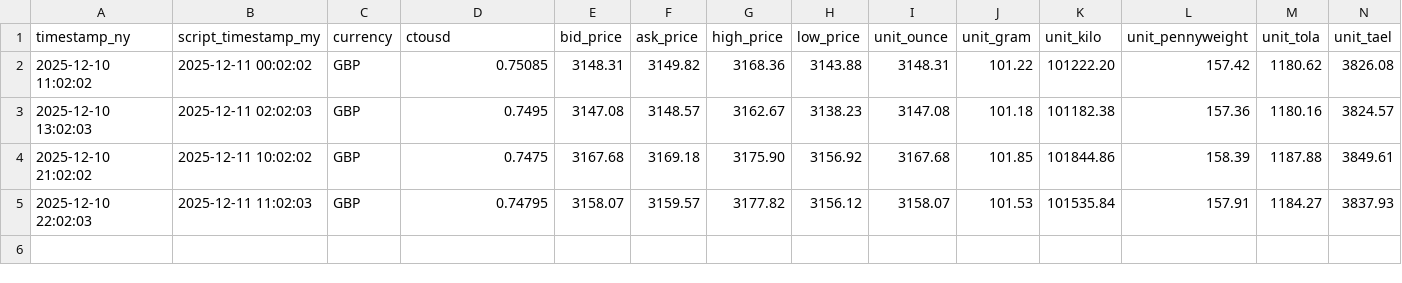
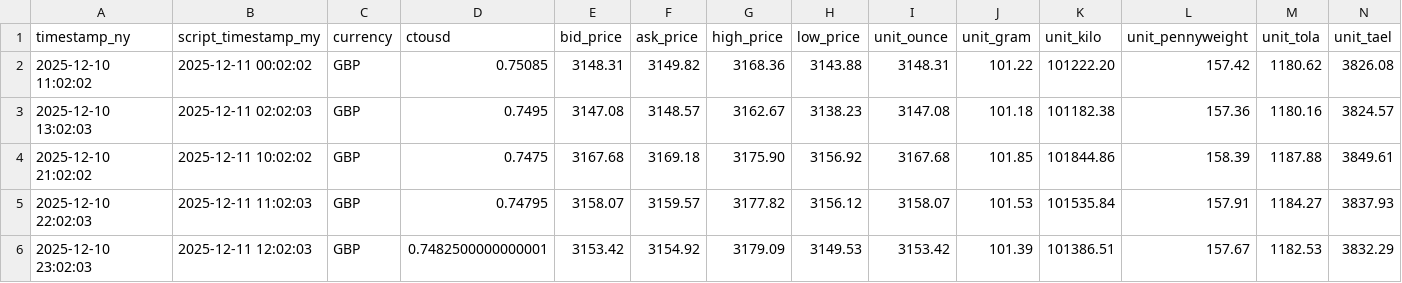
Before and after one commit to OngHuiMin04/Comp1314_Gold_Price_Tracker, a CSV file: Script/gold_data/GBP_gold_prices.csv, drawn as a sheet; the diff names each change by its address in the sheet, - before the commit and + after, or states it on an @@ line.

```diff
--- a/Script/gold_data/GBP_gold_prices.csv
+++ b/Script/gold_data/GBP_gold_prices.csv
+row 6: 2025-12-10 23:02:03 | 2025-12-11 12:02:03 | GBP | 0.7482500000000001 | 3153.42 | 3154.92 | 3179.09 | 3149.53 | 3153.42 | 101.39 | 101386.51 | 157.67 | 1182.53 | 3832.29
```
Also changed, not shown: Script/gold_data/AUD_gold_prices.csv, Script/gold_data/CNY_gold_prices.csv, 22 other files.
